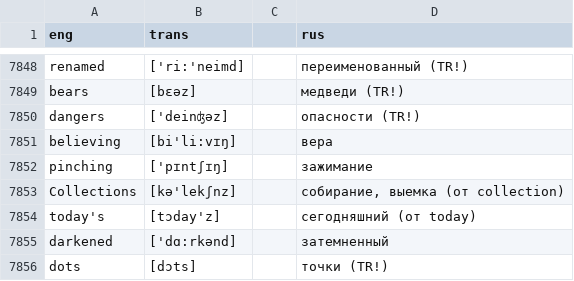
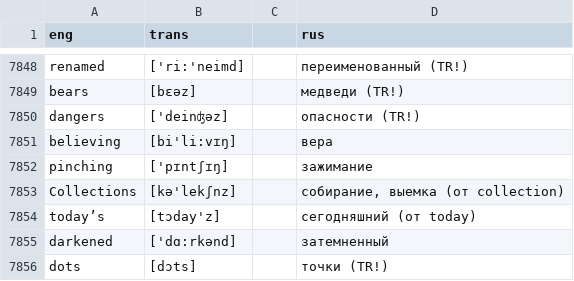
Before and after one commit to SazonovDenis/run-game, a CSV file: data/web-grab/8000-wordsteps/dat.csv, drawn as a sheet; only a part is shown, gaps mark what is left out.

```diff
--- a/data/web-grab/8000-wordsteps/dat.csv
+++ b/data/web-grab/8000-wordsteps/dat.csv
@@ -7853,3 +7853,3 @@ pinching	['pɪntʃɪŋ]		зажимание
 Collections	[kə'lekʃnz]		собирание, выемка (от collection)
-today's	[tɔday'z]		сегодняшний (от today)
+today’s	[tɔday'z]		сегодняшний (от today)
 darkened	['dɑ:rkənd]		затемненный
```
Also changed, not shown: data/web-grab/1000-englishdom/dat.csv, 2 other files.
